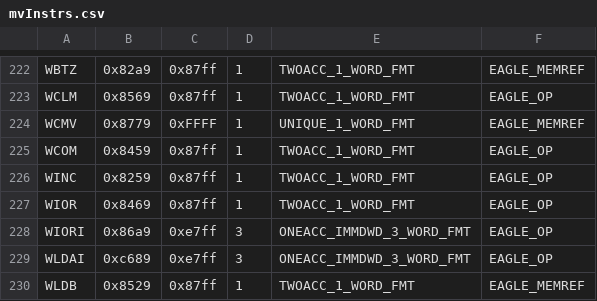
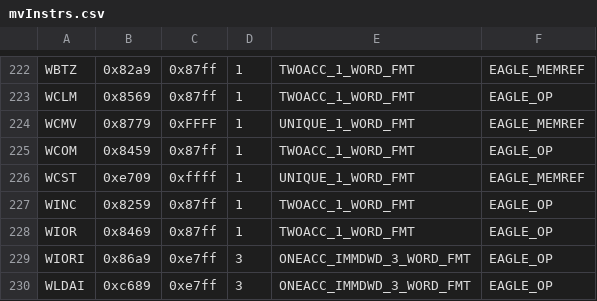
Before and after one commit to SMerrony/mvemg, a CSV file: mvInstrs.csv, drawn as a sheet; only a part is shown, gaps mark what is left out; the shorter side is filled out with more unchanged rows.

Commit message:
Decode WCST (nyi)

```diff
--- a/mvInstrs.csv
+++ b/mvInstrs.csv
@@ -225,2 +225,3 @@ WCMV,0x8779,0xFFFF,1,UNIQUE_1_WORD_FMT,EAGLE_MEMREF
 WCOM,0x8459,0x87ff,1,TWOACC_1_WORD_FMT,EAGLE_OP
+WCST,0xe709,0xffff,1,UNIQUE_1_WORD_FMT,EAGLE_MEMREF
 WINC,0x8259,0x87ff,1,TWOACC_1_WORD_FMT,EAGLE_OP
```
Also changed, not shown: 1 other file.
